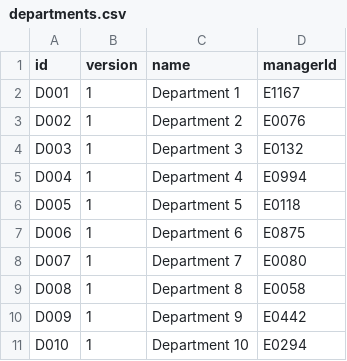
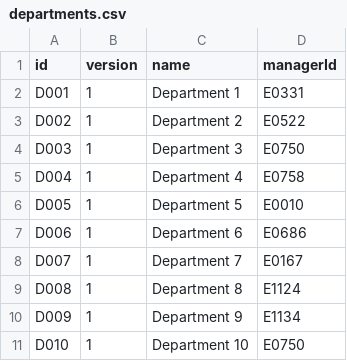
Before and after one commit to kincrimson987/LAB211-Nhom-5, a CSV file: data/departments.csv, drawn as a sheet.

Commit message:
Update departments.csv

```diff
--- a/data/departments.csv
+++ b/data/departments.csv
@@ -1,11 +1,11 @@
 id,version,name,managerId
-D001,1,Department 1,E1167
-D002,1,Department 2,E0076
-D003,1,Department 3,E0132
-D004,1,Department 4,E0994
-D005,1,Department 5,E0118
-D006,1,Department 6,E0875
-D007,1,Department 7,E0080
-D008,1,Department 8,E0058
-D009,1,Department 9,E0442
-D010,1,Department 10,E0294
+D001,1,Department 1,E0331
+D002,1,Department 2,E0522
+D003,1,Department 3,E0750
+D004,1,Department 4,E0758
+D005,1,Department 5,E0010
+D006,1,Department 6,E0686
+D007,1,Department 7,E0167
+D008,1,Department 8,E1124
+D009,1,Department 9,E1134
+D010,1,Department 10,E0750
```
